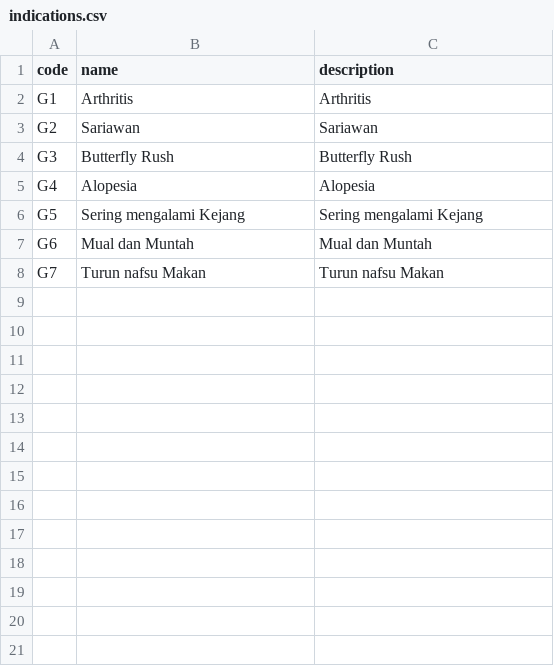
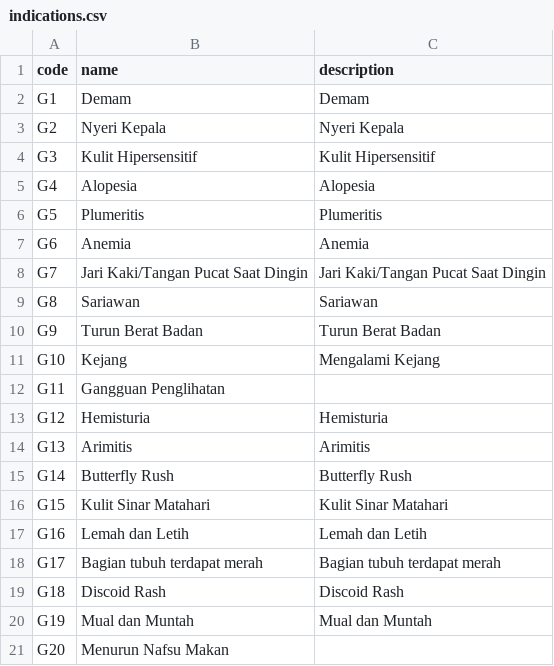
Before and after one commit to gadingnst/lupus-diagnosis--backend, a CSV file: datasets/indications.csv, drawn as a sheet.

Commit message:
change datasets

```diff
--- a/datasets/indications.csv
+++ b/datasets/indications.csv
@@ -1,8 +1,21 @@
 code,name,description
-G1,Arthritis,Arthritis
-G2,Sariawan,Sariawan
-G3,Butterfly Rush,Butterfly Rush
+G1,Demam,Demam
+G2,Nyeri Kepala,Nyeri Kepala
+G3,Kulit Hipersensitif,Kulit Hipersensitif
 G4,Alopesia,Alopesia
-G5,Sering mengalami Kejang,Sering mengalami Kejang
-G6,Mual dan Muntah,Mual dan Muntah
-G7,Turun nafsu Makan,Turun nafsu Makan
+G5,Plumeritis,Plumeritis
+G6,Anemia,Anemia
+G7,Jari Kaki/Tangan Pucat Saat Dingin,Jari Kaki/Tangan Pucat Saat Dingin
+G8,Sariawan,Sariawan
+G9,Turun Berat Badan,Turun Berat Badan
+G10,Kejang,Mengalami Kejang
+G11,Gangguan Penglihatan
+G12,Hemisturia,Hemisturia
+G13,Arimitis,Arimitis
+G14,Butterfly Rush,Butterfly Rush
+G15,Kulit Sinar Matahari,Kulit Sinar Matahari
+G16,Lemah dan Letih,Lemah dan Letih
+G17,Bagian tubuh terdapat merah,Bagian tubuh terdapat merah
+G18,Discoid Rash,Discoid Rash
+G19,Mual dan Muntah,Mual dan Muntah
+G20,Menurun Nafsu Makan
```
Also changed, not shown: 2 other files.
